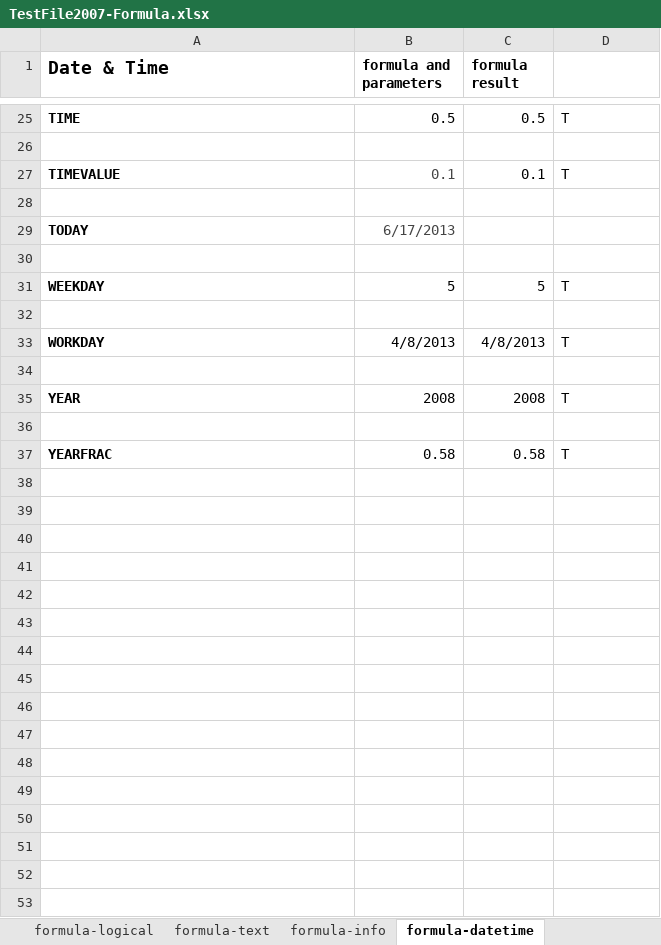
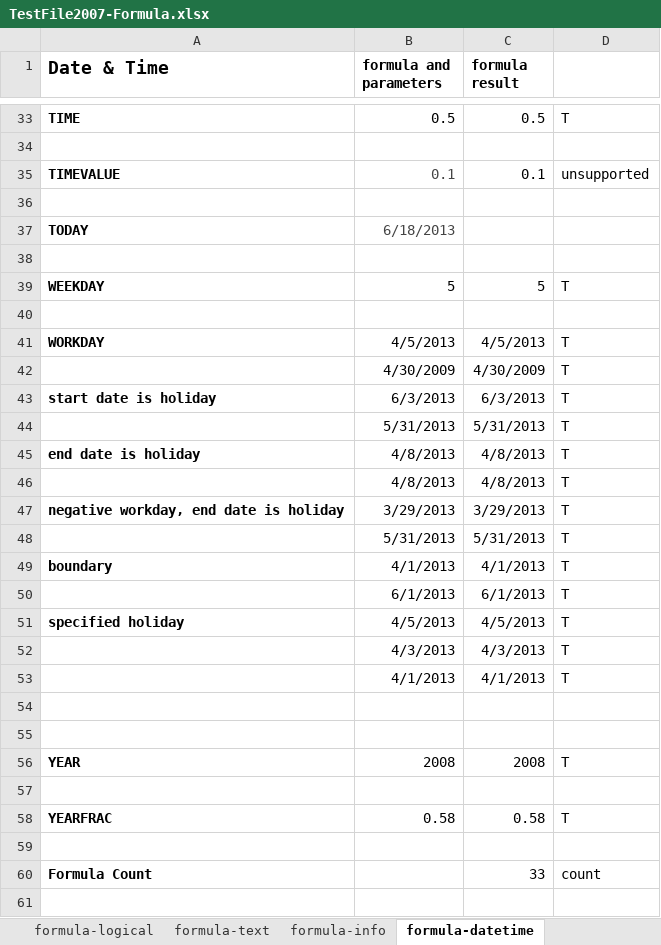
Before and after one commit to zkoss/zkspreadsheet, an Excel workbook: zss.test/src/main/webapp/TestFile2007-Formula.xlsx, sheet formula-datetime, drawn as a sheet; only a part is shown, gaps mark what is left out; the shorter side is filled out with more unchanged rows; values as stored, in another font and other column widths than the file's, no borders; conditional formats not drawn; addresses are those after the commit; the diff covers the shown part only; the diff names each change by its address in the sheet, - before the commit and + after, or states it on an @@ line.

Commit message:
* add more test case for NETWORKDAYS and WORKDAY

```diff
--- a/zss.test/src/main/webapp/TestFile2007-Formula.xlsx (sheet formula-datetime)
+++ b/zss.test/src/main/webapp/TestFile2007-Formula.xlsx (sheet formula-datetime)
-D35: T
+D35: unsupported
-B37 (formula and parameters): 6/17/2013
+B37 (formula and parameters): 6/18/2013
-B41 (formula and parameters): 4/8/2013
+B41 (formula and parameters): 4/5/2013
-C41 (formula result): 4/8/2013
+C41 (formula result): 4/5/2013
+row 42:  | 4/30/2009 | 4/30/2009 | T
+row 43: start date is holiday | 6/3/2013 | 6/3/2013 | T
+row 44:  | 5/31/2013 | 5/31/2013 | T
+row 45: end date is holiday | 4/8/2013 | 4/8/2013 | T
+row 46:  | 4/8/2013 | 4/8/2013 | T
+row 47: negative workday, end date is holiday | 3/29/2013 | 3/29/2013 | T
+row 48:  | 5/31/2013 | 5/31/2013 | T
+row 49: boundary | 4/1/2013 | 4/1/2013 | T
+row 50:  | 6/1/2013 | 6/1/2013 | T
+row 51: specified holiday | 4/5/2013 | 4/5/2013 | T
+row 52:  | 4/3/2013 | 4/3/2013 | T
+row 53:  | 4/1/2013 | 4/1/2013 | T
+row 54: (empty)
-row 60: (empty)
+row 60: Formula Count |  | 33 | count
```
Also changed, not shown: 8 added rows and 1 edited cell elsewhere in this sheet, sheet formula-math, formulas that keep their value, 1 other file.
